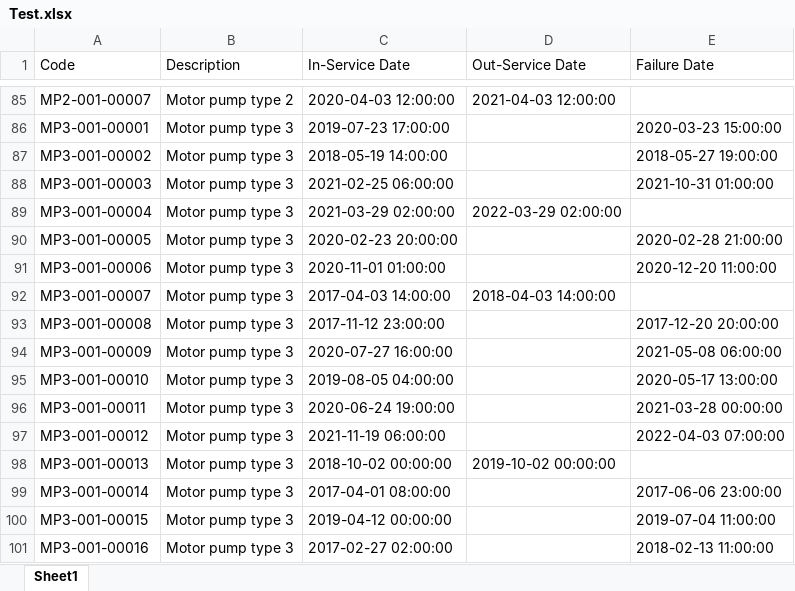
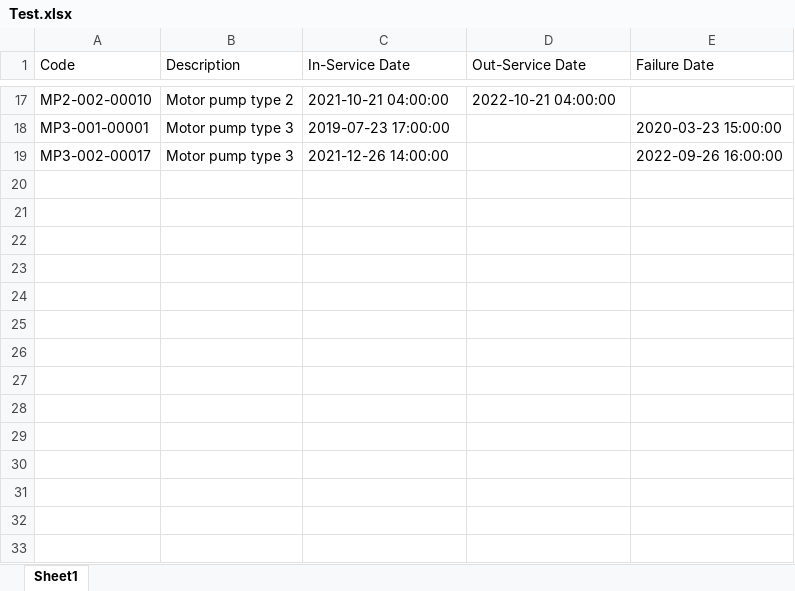
Before and after one commit to aneblaauw/perfomance_engineering, an Excel workbook: Test.xlsx, sheet Sheet1, drawn as a sheet; only a part is shown, gaps mark what is left out; values as stored, in another font and other column widths than the file's, no borders; removed rows and columns are numbered as before the commit, all else as after; the diff covers the shown part only; the diff names each change by its address in the sheet, - before the commit and + after, or states it on an @@ line.

```diff
--- a/Test.xlsx (sheet Sheet1)
+++ b/Test.xlsx (sheet Sheet1)
-A17 (Code): MP2-001-00007
+A17 (Code): MP2-002-00010
-C17 (In-Service Date): 2020-04-03 12:00:00
+C17 (In-Service Date): 2021-10-21 04:00:00
-D17 (Out-Service Date): 2021-04-03 12:00:00
+D17 (Out-Service Date): 2022-10-21 04:00:00
-row 87: MP3-001-00002 | Motor pump type 3 | 2018-05-19 14:00:00 |  | 2018-05-27 19:00:00
-row 88: MP3-001-00003 | Motor pump type 3 | 2021-02-25 06:00:00 |  | 2021-10-31 01:00:00
-row 89: MP3-001-00004 | Motor pump type 3 | 2021-03-29 02:00:00 | 2022-03-29 02:00:00
-row 90: MP3-001-00005 | Motor pump type 3 | 2020-02-23 20:00:00 |  | 2020-02-28 21:00:00
-row 91: MP3-001-00006 | Motor pump type 3 | 2020-11-01 01:00:00 |  | 2020-12-20 11:00:00
-row 92: MP3-001-00007 | Motor pump type 3 | 2017-04-03 14:00:00 | 2018-04-03 14:00:00
-A19 (Code): MP3-001-00008
+A19 (Code): MP3-002-00017
-C19 (In-Service Date): 2017-11-12 23:00:00
+C19 (In-Service Date): 2021-12-26 14:00:00
-E19 (Failure Date): 2017-12-20 20:00:00
+E19 (Failure Date): 2022-09-26 16:00:00
-row 94: MP3-001-00009 | Motor pump type 3 | 2020-07-27 16:00:00 |  | 2021-05-08 06:00:00
-row 95: MP3-001-00010 | Motor pump type 3 | 2019-08-05 04:00:00 |  | 2020-05-17 13:00:00
-row 96: MP3-001-00011 | Motor pump type 3 | 2020-06-24 19:00:00 |  | 2021-03-28 00:00:00
-row 97: MP3-001-00012 | Motor pump type 3 | 2021-11-19 06:00:00 |  | 2022-04-03 07:00:00
-row 98: MP3-001-00013 | Motor pump type 3 | 2018-10-02 00:00:00 | 2019-10-02 00:00:00
-row 99: MP3-001-00014 | Motor pump type 3 | 2017-04-01 08:00:00 |  | 2017-06-06 23:00:00
-row 100: MP3-001-00015 | Motor pump type 3 | 2019-04-12 00:00:00 |  | 2019-07-04 11:00:00
-row 101: MP3-001-00016 | Motor pump type 3 | 2017-02-27 02:00:00 |  | 2018-02-13 11:00:00
```
Also changed, not shown: 68 removed rows and 21 edited cells elsewhere in this sheet, 23 other files.
